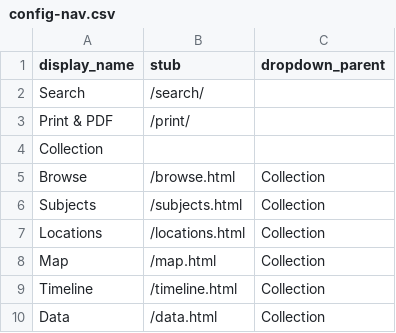
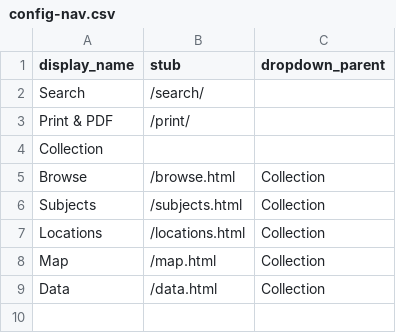
Before and after one commit to fortefairy/dorian-explorer, a CSV file: _data/config-nav.csv, drawn as a sheet.

Commit message:
Update config-nav.csv

```diff
--- a/_data/config-nav.csv
+++ b/_data/config-nav.csv
@@ -8,3 +8,2 @@ Locations,/locations.html,Collection
 Map,/map.html,Collection
-Timeline,/timeline.html,Collection
 Data,/data.html,Collection
```
